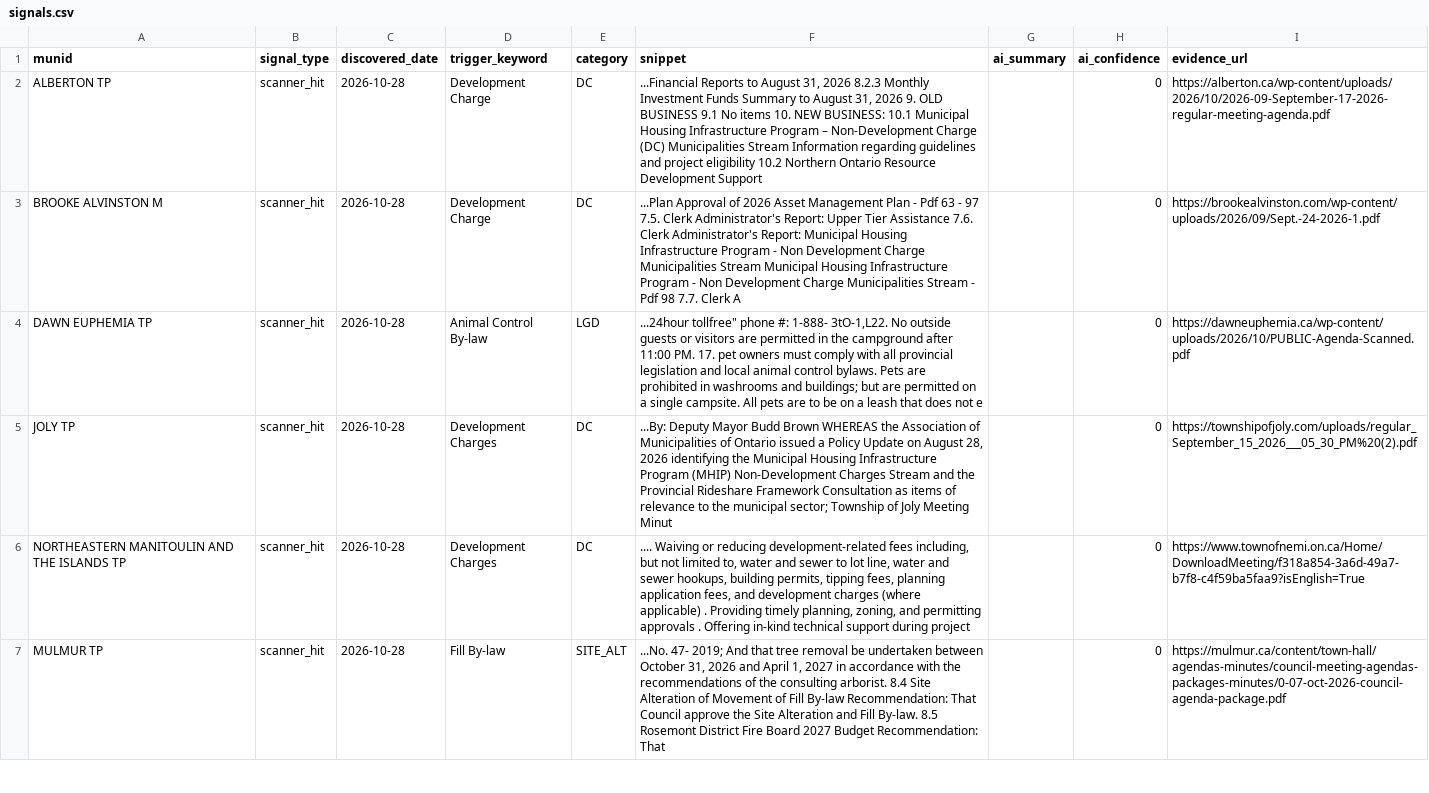
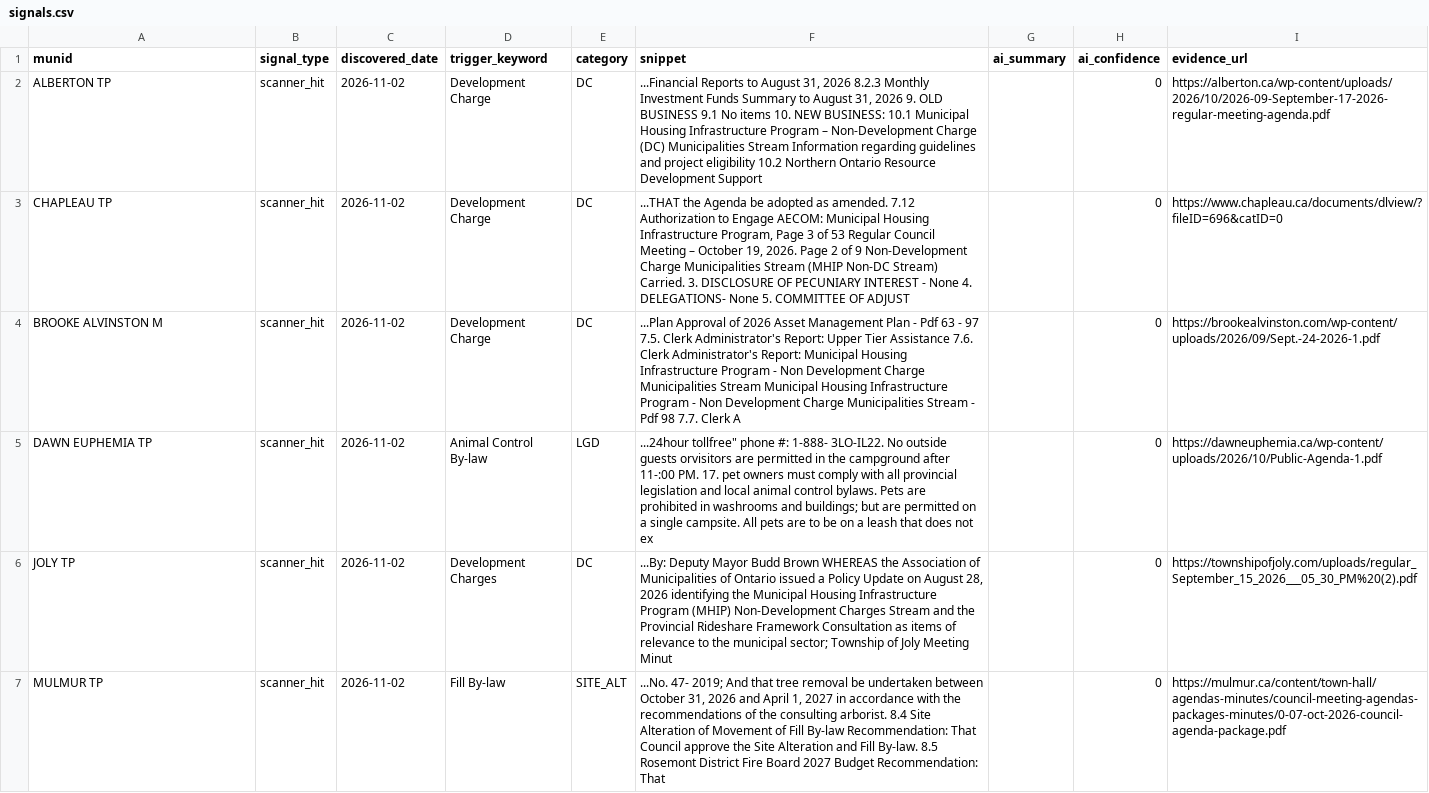
Before and after one commit to BLeFort2025/county-bylaw-maps, a CSV file: signals/signals.csv, drawn as a sheet; only a part is shown; removed rows and columns are numbered as before the commit, all else as after; the diff covers the shown part only; the diff names each change by its address in the sheet, - before the commit and + after, or states it on an @@ line.

Commit message:
auto: weekly intelligence scan results

```diff
--- a/signals/signals.csv
+++ b/signals/signals.csv
-C2 (discovered_date): 2026-10-28
+C2 (discovered_date): 2026-11-02
+row 3: CHAPLEAU TP | scanner_hit | 2026-11-02 | Development Charge | DC | ...THAT the Agenda be adopted as amended. 7.12 Authorization to Engage AECOM: Municipal Housing Infrastructure Program, Page 3 of 53 Regular Council Meeting – October 19, 2026. Page 2 of 9 Non-Development Charge Municipalities Stream (MHIP Non-DC Stream) Carried. 3. DISCLOSURE OF PECUNIARY INTEREST - None 4. DELEGATIONS- None 5. COMMITTEE OF ADJUST |  | 0 | https://www.chapleau.ca/documents/dlview/?fileID=696&catID=0
-C4:C6 (discovered_date): 2026-10-28
+C4:C6 (discovered_date): 2026-11-02
-F5 (snippet): …#: 1-888- 3tO-1,L22. No outside guests or visitors are permitted in the campground after 11:00 PM. 17. pet owners must comply with all provincial legislation and local animal control bylaws. Pets are prohibited in washrooms and buildings; but are permitted on a single campsite. All pets are to be on a leash that does not e
+F5 (snippet): …#: 1-888- 3LO-IL22. No outside guests orvisitors are permitted in the campground after 11-:00 PM. 17. pet owners must comply with all provincial legislation and local animal control bylaws. Pets are prohibited in washrooms and buildings; but are permitted on a single campsite. All pets are to be on a leash that does not ex
-I5 (evidence_url): https://dawneuphemia.ca/wp-content/uploads/2026/10/PUBLIC-Agenda-Scanned.pdf
+I5 (evidence_url): https://dawneuphemia.ca/wp-content/uploads/2026/10/Public-Agenda-1.pdf
-row 6: NORTHEASTERN MANITOULIN AND THE ISLANDS TP | scanner_hit | 2026-10-28 | Development Charges | DC | .... Waiving or reducing development-related fees including, but not limited to, water and sewer to lot line, water and sewer hookups, building permits, tipping fees, planning application fees, and development charges (where applicable) . Providing timely planning, zoning, and permitting approvals . Offering in-kind technical support during project |  | 0 | https://www.townofnemi.on.ca/Home/DownloadMeeting/f318a854-3a6d-49a7-b7f8-c4f59ba5faa9?isEnglish=True
-C7 (discovered_date): 2026-10-28
+C7 (discovered_date): 2026-11-02
```
Also changed, not shown: 10 added rows and 10 edited cells elsewhere in this file.
